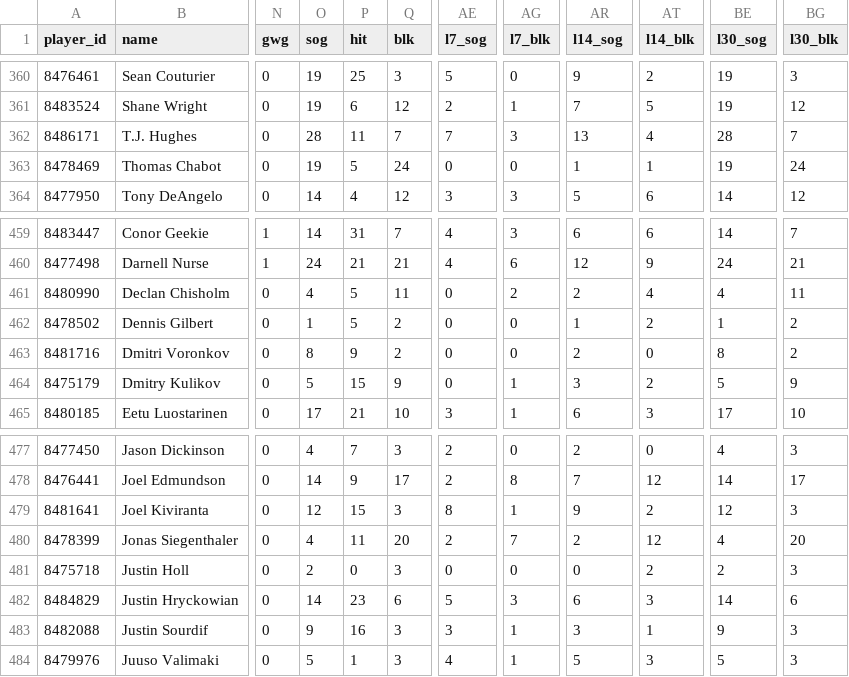
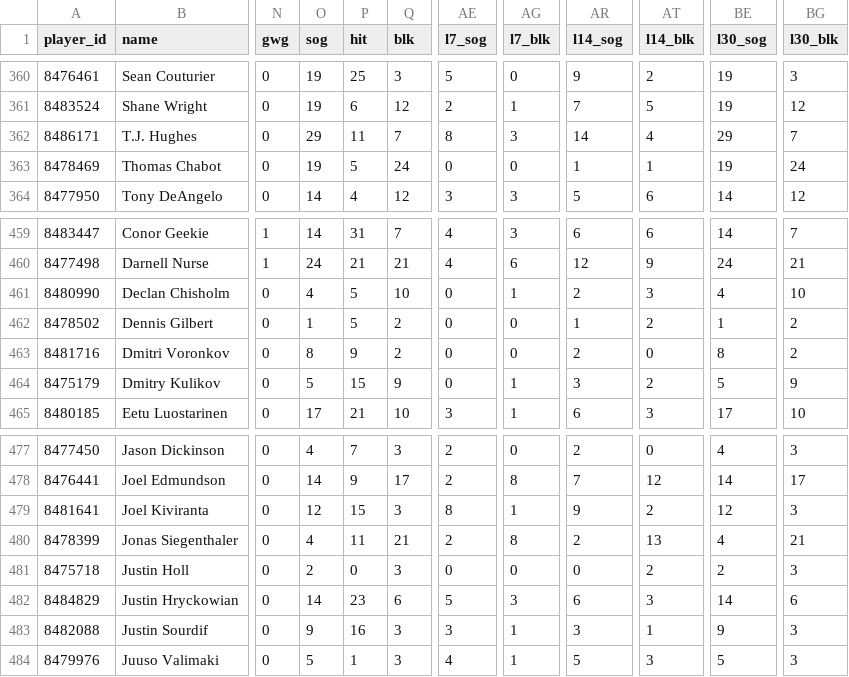
Before and after one commit to barakarmy/nhl-feed, a CSV file: docs/skaters.csv, drawn as a sheet; only a part is shown, gaps mark what is left out; the diff names each change by its address in the sheet, - before the commit and + after, or states it on an @@ line.

```diff
--- a/docs/skaters.csv
+++ b/docs/skaters.csv
-O362 (sog): 28
+O362 (sog): 29
-AE362 (l7_sog): 7
+AE362 (l7_sog): 8
-AR362 (l14_sog): 13
+AR362 (l14_sog): 14
-BE362 (l30_sog): 28
+BE362 (l30_sog): 29
-Q461 (blk): 11
+Q461 (blk): 10
-AG461 (l7_blk): 2
+AG461 (l7_blk): 1
-AT461 (l14_blk): 4
+AT461 (l14_blk): 3
-BG461 (l30_blk): 11
+BG461 (l30_blk): 10
-Q480 (blk): 20
+Q480 (blk): 21
-AG480 (l7_blk): 7
+AG480 (l7_blk): 8
-AT480 (l14_blk): 12
+AT480 (l14_blk): 13
-BG480 (l30_blk): 20
+BG480 (l30_blk): 21
```
Also changed, not shown: docs/goalies.csv, 1 other file.
